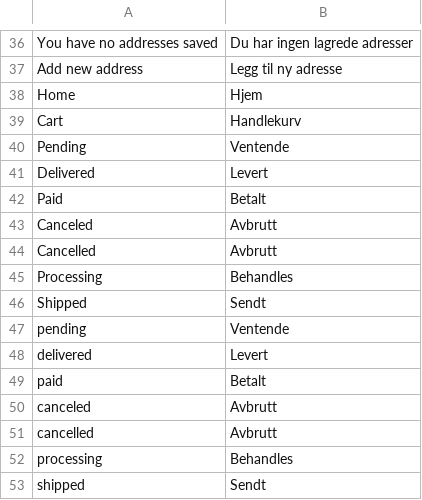
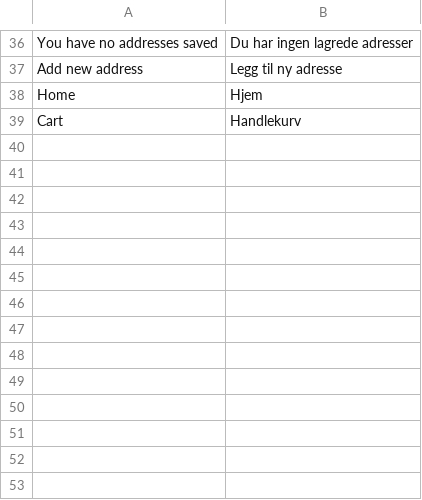
Before and after one commit to Luca324/BuildMeister, a CSV file: translations/nb/account.csv, drawn as a sheet; only a part is shown, gaps mark what is left out; the diff names each change by its address in the sheet, - before the commit and + after, or states it on an @@ line.

```diff
--- a/translations/nb/account.csv
+++ b/translations/nb/account.csv
-row 40: Pending | Ventende
-row 41: Delivered | Levert
-row 42: Paid | Betalt
-row 43: Canceled | Avbrutt
-row 44: Cancelled | Avbrutt
-row 45: Processing | Behandles
-row 46: Shipped | Sendt
-row 47: pending | Ventende
-row 48: delivered | Levert
-row 49: paid | Betalt
-row 50: canceled | Avbrutt
-row 51: cancelled | Avbrutt
-row 52: processing | Behandles
-row 53: shipped | Sendt
```
Also changed, not shown: 1 other file.
